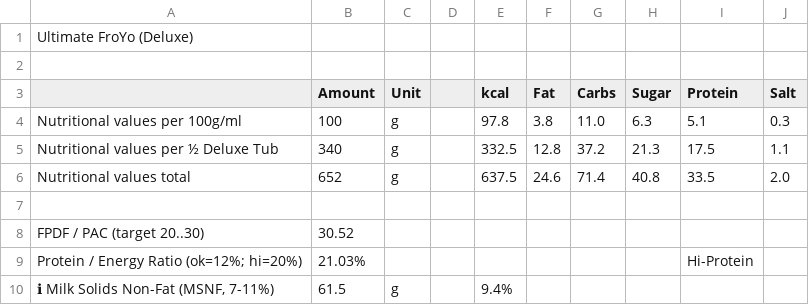
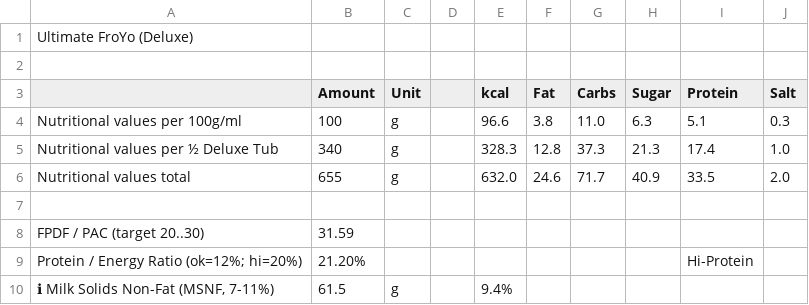
Before and after one commit to jhermann/ice-creamery, a CSV file: recipes/Ultimate FroYo (Deluxe)/Ice-Cream-Recipes.csv, drawn as a sheet; only a part is shown; the diff covers the shown part only; the diff names each change by its address in the sheet, - before the commit and + after, or states it on an @@ line.

Commit message:
optimize recipe

```diff
--- a/recipes/Ultimate FroYo (Deluxe)/Ice-Cream-Recipes.csv
+++ b/recipes/Ultimate FroYo (Deluxe)/Ice-Cream-Recipes.csv
-E4 (kcal): 97.8
+E4 (kcal): 96.6
-E5 (kcal): 332.5
+E5 (kcal): 328.3
-G5 (Carbs): 37.2
+G5 (Carbs): 37.3
-I5 (Protein): 17.5
+I5 (Protein): 17.4
-J5 (Salt): 1.1
+J5 (Salt): 1.0
-B6 (Amount): 652
+B6 (Amount): 655
-E6 (kcal): 637.5
+E6 (kcal): 632.0
-G6 (Carbs): 71.4
+G6 (Carbs): 71.7
-H6 (Sugar): 40.8
+H6 (Sugar): 40.9
-B8 (Amount): 30.52
+B8 (Amount): 31.59
-B9 (Amount): 21.03%
+B9 (Amount): 21.20%
```
Also changed, not shown: 3 added rows and 8 edited cells elsewhere in this file, 1 other file.
